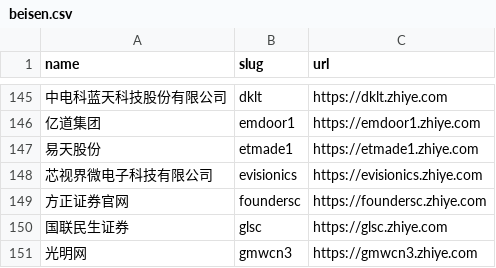
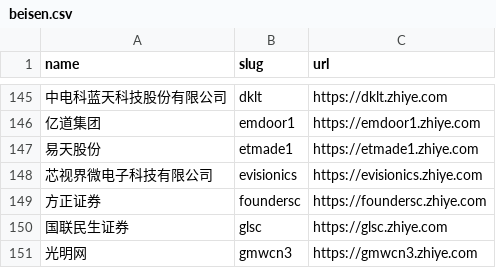
Before and after one commit to kalil0321/ats-scrapers, a CSV file: ats-companies/beisen.csv, drawn as a sheet; only a part is shown, gaps mark what is left out; the diff names each change by its address in the sheet, - before the commit and + after, or states it on an @@ line.

```diff
--- a/ats-companies/beisen.csv
+++ b/ats-companies/beisen.csv
-A149 (name): 方正证券官网
+A149 (name): 方正证券
```
